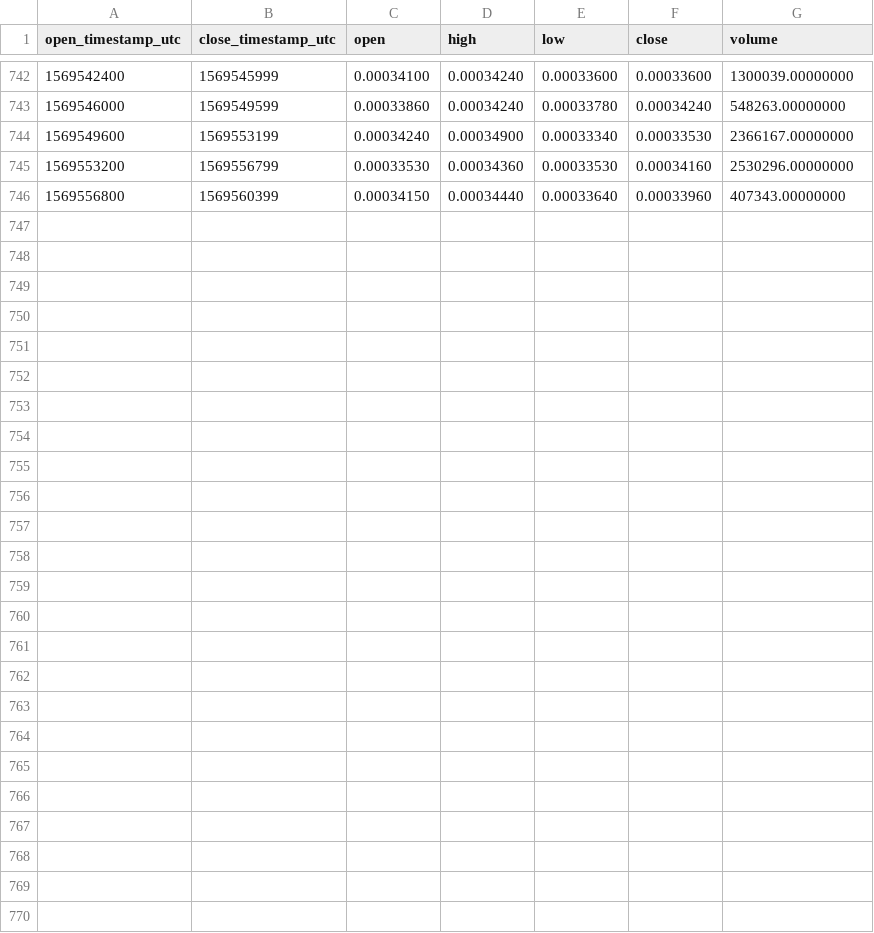
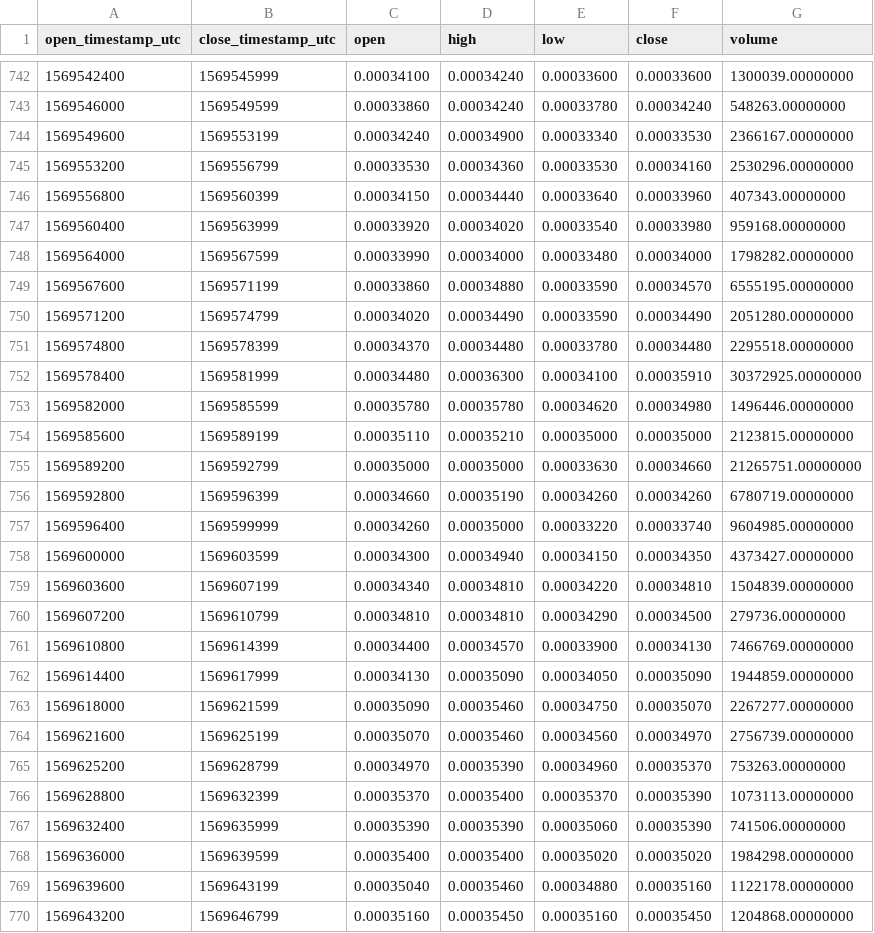
Before and after one commit to cryptobigbro/binance-DENTUSDT, a CSV file: binance-DENTUSDT-1h.csv, drawn as a sheet; only a part is shown, gaps mark what is left out.

Commit message:
Update OHLCV data.

```diff
--- a/binance-DENTUSDT-1h.csv
+++ b/binance-DENTUSDT-1h.csv
@@ -746 +746,25 @@ open_timestamp_utc,close_timestamp_utc,open,high,low,close,volume
 1569556800,1569560399,0.00034150,0.00034440,0.00033640,0.00033960,407343.00000000
+1569560400,1569563999,0.00033920,0.00034020,0.00033540,0.00033980,959168.00000000
+1569564000,1569567599,0.00033990,0.00034000,0.00033480,0.00034000,1798282.00000000
+1569567600,1569571199,0.00033860,0.00034880,0.00033590,0.00034570,6555195.00000000
+1569571200,1569574799,0.00034020,0.00034490,0.00033590,0.00034490,2051280.00000000
+1569574800,1569578399,0.00034370,0.00034480,0.00033780,0.00034480,2295518.00000000
+1569578400,1569581999,0.00034480,0.00036300,0.00034100,0.00035910,30372925.00000000
+1569582000,1569585599,0.00035780,0.00035780,0.00034620,0.00034980,1496446.00000000
+1569585600,1569589199,0.00035110,0.00035210,0.00035000,0.00035000,2123815.00000000
+1569589200,1569592799,0.00035000,0.00035000,0.00033630,0.00034660,21265751.00000000
+1569592800,1569596399,0.00034660,0.00035190,0.00034260,0.00034260,6780719.00000000
+1569596400,1569599999,0.00034260,0.00035000,0.00033220,0.00033740,9604985.00000000
+1569600000,1569603599,0.00034300,0.00034940,0.00034150,0.00034350,4373427.00000000
+1569603600,1569607199,0.00034340,0.00034810,0.00034220,0.00034810,1504839.00000000
+1569607200,1569610799,0.00034810,0.00034810,0.00034290,0.00034500,279736.00000000
+1569610800,1569614399,0.00034400,0.00034570,0.00033900,0.00034130,7466769.00000000
+1569614400,1569617999,0.00034130,0.00035090,0.00034050,0.00035090,1944859.00000000
+1569618000,1569621599,0.00035090,0.00035460,0.00034750,0.00035070,2267277.00000000
+1569621600,1569625199,0.00035070,0.00035460,0.00034560,0.00034970,2756739.00000000
+1569625200,1569628799,0.00034970,0.00035390,0.00034960,0.00035370,753263.00000000
+1569628800,1569632399,0.00035370,0.00035400,0.00035370,0.00035390,1073113.00000000
+1569632400,1569635999,0.00035390,0.00035390,0.00035060,0.00035390,741506.00000000
+1569636000,1569639599,0.00035400,0.00035400,0.00035020,0.00035020,1984298.00000000
+1569639600,1569643199,0.00035040,0.00035460,0.00034880,0.00035160,1122178.00000000
+1569643200,1569646799,0.00035160,0.00035450,0.00035160,0.00035450,1204868.00000000
```
Also changed, not shown: binance-DENTUSDT-1d.csv, 1 other file.
